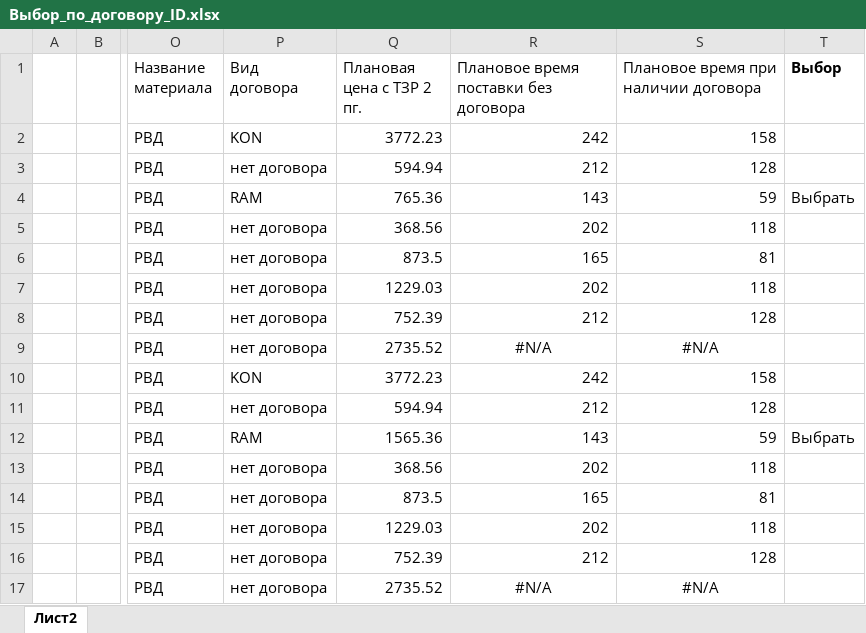
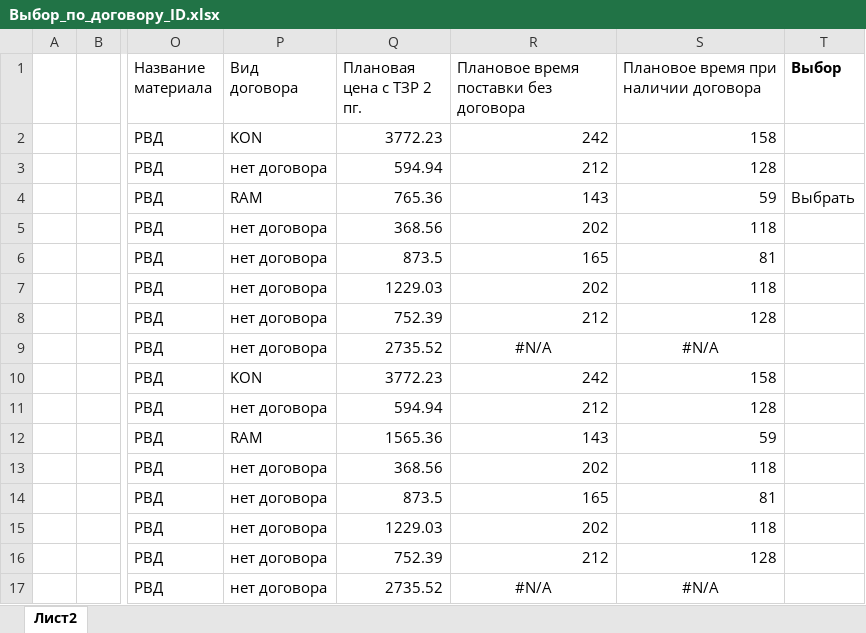
Before and after one commit to abcnatasha2108-ai/Claude, an Excel workbook: Выбор_по_договору_ID.xlsx, sheet Лист2, drawn as a sheet; only a part is shown, gaps mark what is left out; values as stored, in another font and other column widths than the file's, no borders; conditional formats not drawn; the diff names each change by its address in the sheet, - before the commit and + after, or states it on an @@ line.

```diff
--- a/Выбор_по_договору_ID.xlsx (sheet Лист2)
+++ b/Выбор_по_договору_ID.xlsx (sheet Лист2)
-T12 (Выбор): Выбрать
+T12 (Выбор): (empty)
```
